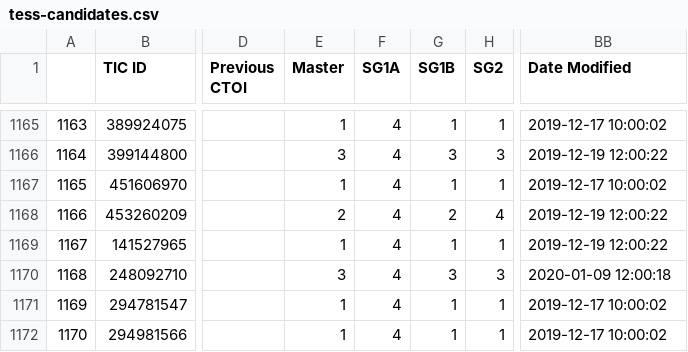
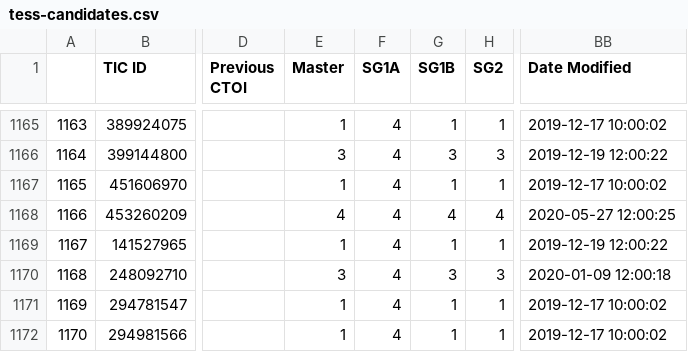
Before and after one commit to elisaquintana/exoplots, a CSV file: data/tess-candidates.csv, drawn as a sheet; only a part is shown, gaps mark what is left out; the diff names each change by its address in the sheet, - before the commit and + after, or states it on an @@ line.

```diff
--- a/data/tess-candidates.csv
+++ b/data/tess-candidates.csv
-E1168 (Master): 2
+E1168 (Master): 4
-G1168 (SG1B): 2
+G1168 (SG1B): 4
-BB1168 (Date Modified): 2019-12-19 12:00:22
+BB1168 (Date Modified): 2020-05-27 12:00:25
```
Also changed, not shown: 23 other files.
